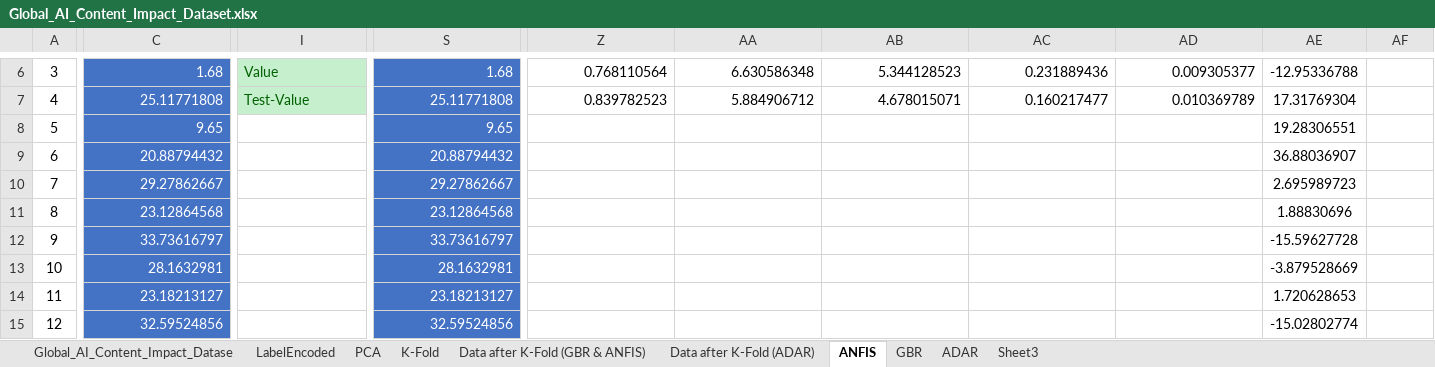
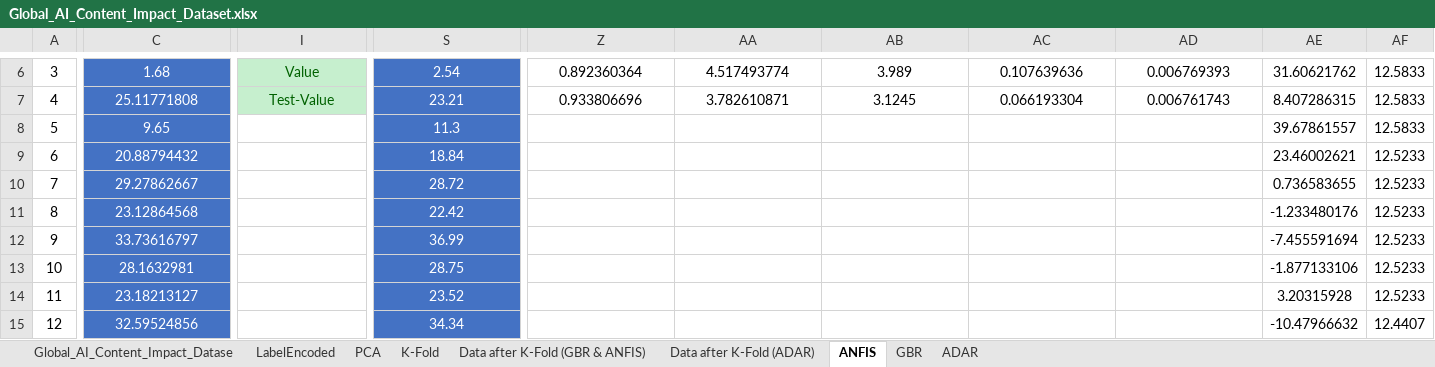
Before and after one commit to m-hesam-moradian/Main_utils_machineLeaning, an Excel workbook: Task/Global_AI_Content_Impact_Dataset.xlsx, sheet ANFIS, drawn as a sheet; only a part is shown, gaps mark what is left out; values as stored, in another font and other column widths than the file's, no borders; the diff covers the shown part only; the diff names each change by its address in the sheet, - before the commit and + after, or states it on an @@ line.

```diff
--- a/Task/Global_AI_Content_Impact_Dataset.xlsx (sheet ANFIS)
+++ b/Task/Global_AI_Content_Impact_Dataset.xlsx (sheet ANFIS)
-sheet tab: Sheet3
-C6:C15 alignment: right
+C6:C15 alignment: center
-I6:I7 alignment: left
+I6:I7 alignment: center
-S6:S15 alignment: right
+S6:S15 alignment: center
-S6: 1.68
+S6: 2.54
-Z6:AD7 alignment: right
+Z6:AD7 alignment: center
-Z6: 0.768110564
+Z6: 0.892360364
-AA6: 6.630586348
+AA6: 4.517493774
-AB6: 5.344128523
+AB6: 3.989
-AC6: 0.231889436
+AC6: 0.107639636
-AD6: 0.009305377
+AD6: 0.006769393
-AE6: -12.95336788
+AE6: 31.60621762
-AF6:AF8: (empty)
+AF6:AF8: 12.5833
-S7: 25.11771808
+S7: 23.21
-Z7: 0.839782523
+Z7: 0.933806696
-AA7: 5.884906712
+AA7: 3.782610871
-AB7: 4.678015071
+AB7: 3.1245
-AC7: 0.160217477
+AC7: 0.066193304
-AD7: 0.010369789
+AD7: 0.006761743
-AE7: 17.31769304
+AE7: 8.407286315
-S8: 9.65
+S8: 11.3
-AE8: 19.28306551
+AE8: 39.67861557
-S9: 20.88794432
+S9: 18.84
-AE9: 36.88036907
+AE9: 23.46002621
-AF9:AF14: (empty)
+AF9:AF14: 12.5233
-S10: 29.27862667
+S10: 28.72
-AE10: 2.695989723
+AE10: 0.736583655
-S11: 23.12864568
+S11: 22.42
-AE11: 1.88830696
+AE11: -1.233480176
-S12: 33.73616797
+S12: 36.99
-AE12: -15.59627728
+AE12: -7.455591694
-S13: 28.1632981
+S13: 28.75
-AE13: -3.879528669
+AE13: -1.877133106
-S14: 23.18213127
+S14: 23.52
-AE14: 1.720628653
+AE14: 3.20315928
-S15: 32.59524856
+S15: 34.34
-AE15: -15.02802774
+AE15: -10.47966632
-AF15: (empty)
+AF15: 12.4407
```
Also changed, not shown: 586 edited cells and cell formats elsewhere in this sheet, sheet ADAR, sheet GBR, 4 other files.
